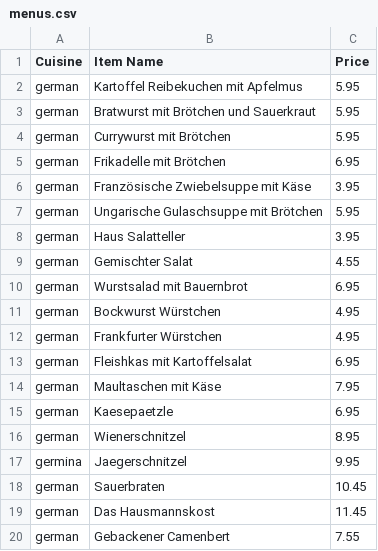
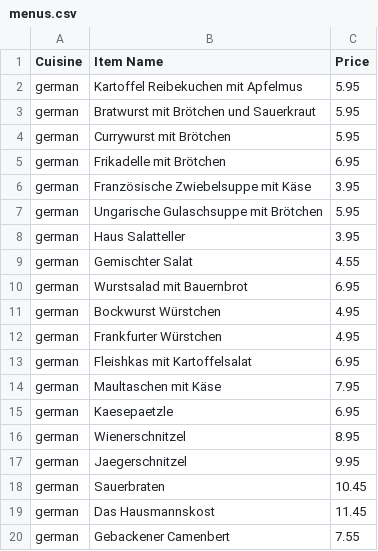
Before and after one commit to IgorMinar/foodme, a CSV file: server/data/menus.csv, drawn as a sheet.

```diff
--- a/server/data/menus.csv
+++ b/server/data/menus.csv
@@ -16,3 +16,3 @@ german,Kaesepaetzle,6.95
 german,Wienerschnitzel,8.95
-germina,Jaegerschnitzel,9.95
+german,Jaegerschnitzel,9.95
 german,Sauerbraten,10.45
```
Also changed, not shown: server/data/restaurants.csv, 1 other file.
